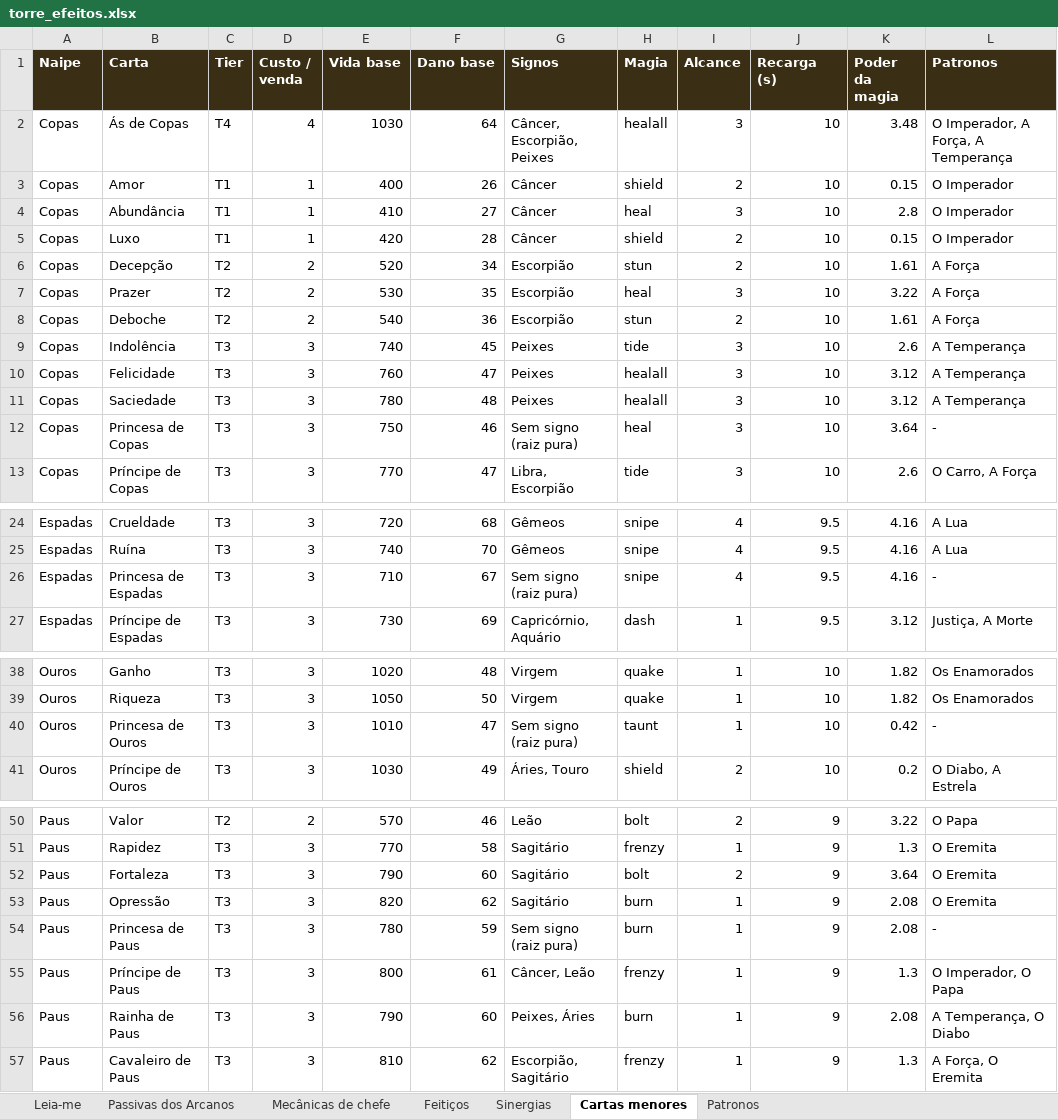
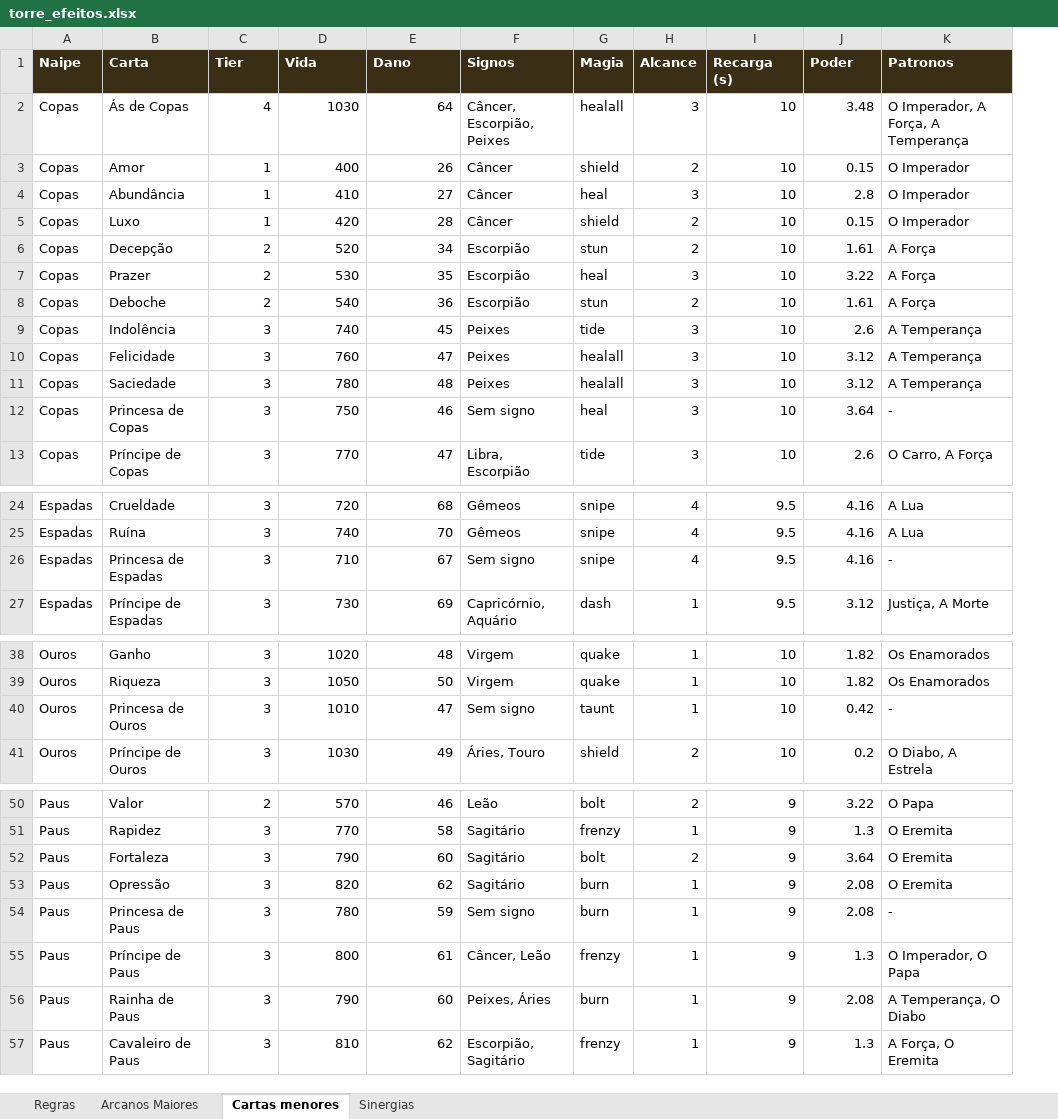
Before and after one commit to paulosouzamartins-coder/thefoolsjourney, an Excel workbook: torre_efeitos.xlsx, sheet Cartas menores, drawn as a sheet; only a part is shown, gaps mark what is left out; values as stored, in another font and other column widths than the file's, no borders; removed rows and columns are numbered as before the commit, all else as after; the diff names each change by its address in the sheet, - before the commit and + after, or states it on an @@ line.

```diff
--- a/torre_efeitos.xlsx (sheet Cartas menores)
+++ b/torre_efeitos.xlsx (sheet Cartas menores)
-sheet tab: Leia-me
+sheet tab: Regras
-sheet tab: Passivas dos Arcanos
+sheet tab: Arcanos Maiores
-sheet tab: Mecânicas de chefe
-sheet tab: Feitiços
-sheet tab: Patronos
@@ sheet tab order changed: Regras | Arcanos Maiores | Cartas menores | Sinergias @@
-column C (Tier), rows 2-13: T4 | T1 | T1 | T1 | T2 | T2 | T2 | T3 | T3 | T3 | T3 | T3; rows 24-27: all T3; rows 38-41: all T3; rows 50-57: T2 | T3 | T3 | T3 | T3 | T3 | T3 | T3
-C1: Custo / venda
+C1: Tier
-D1: Vida base
+D1: Vida
-E1: Dano base
+E1: Dano
-J1: Poder da magia
+J1: Poder
-F12 (Signos): Sem signo (raiz pura)
+F12 (Signos): Sem signo
-F26 (Signos): Sem signo (raiz pura)
+F26 (Signos): Sem signo
-F40 (Signos): Sem signo (raiz pura)
+F40 (Signos): Sem signo
-F54 (Signos): Sem signo (raiz pura)
+F54 (Signos): Sem signo
```
Also changed, not shown: sheet Sinergias, sheet Arcanos Maiores, sheet Regras, 8 other files.
